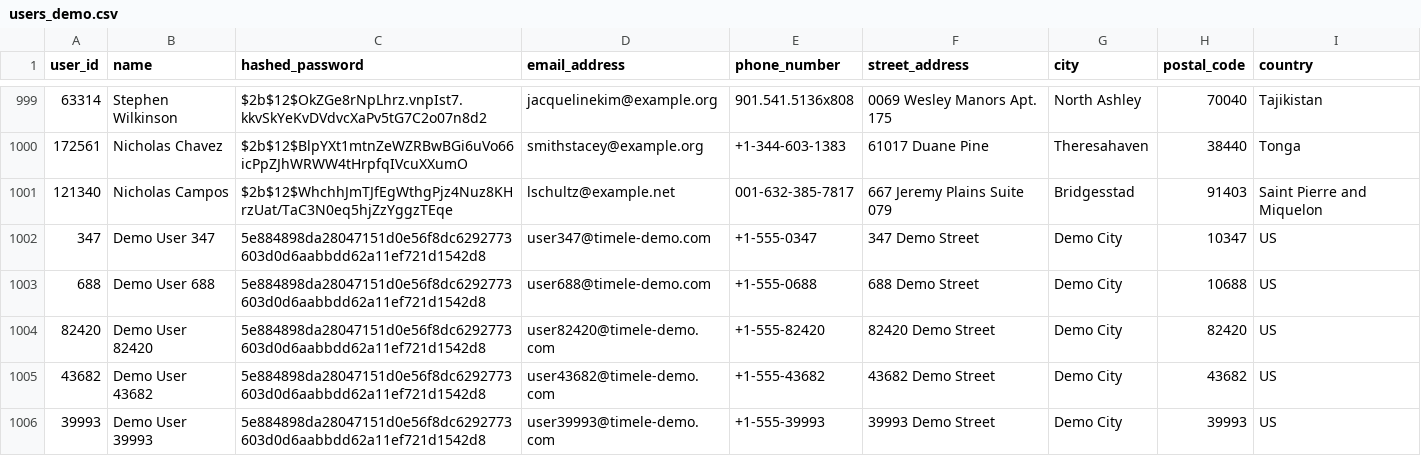
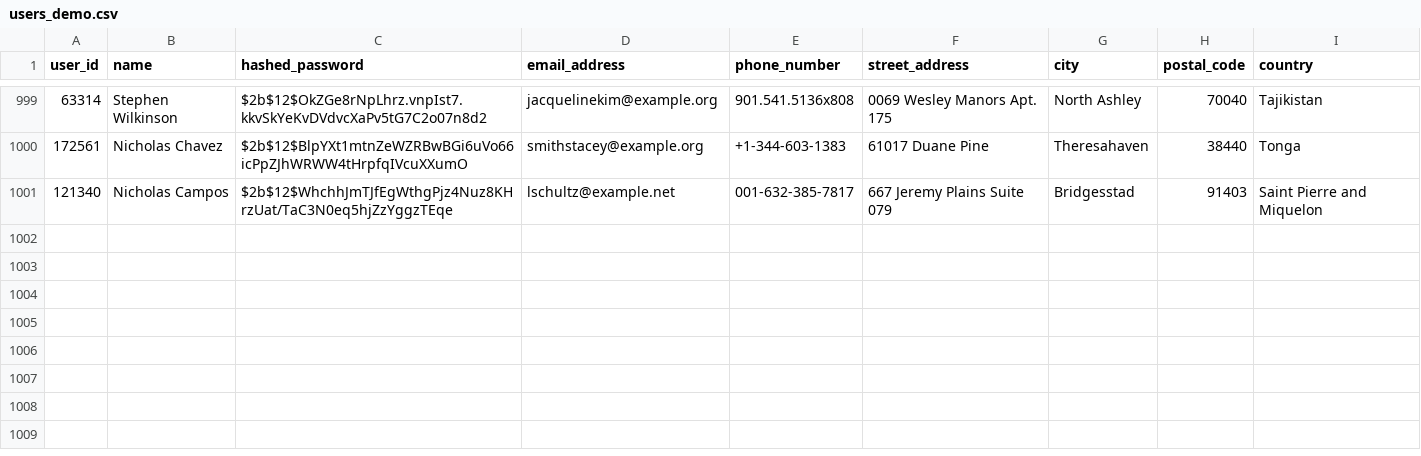
Before and after one commit to FirstClassTree/TimeL-E, a CSV file: data/users_demo.csv (was db_service/data/users_demo.csv), drawn as a sheet; only a part is shown, gaps mark what is left out.

Commit message:
enriched product data script updated to run for all departments. enriched data generated. enriched readmes updated. only one /data folder at root that is mounted as /data for db_service. all usage updated accordingly.

```diff
--- a/db_service/data/users_demo.csv
+++ b/data/users_demo.csv
@@ -1001,6 +1001 @@ user_id,name,hashed_password,email_address,phone_number,street_address,city,post
 121340,Nicholas Campos,$2b$12$WhchhJmTJfEgWthgPjz4Nuz8KHrzUat/TaC3N0eq5hjZzYggzTEqe,lschultz@example.net,001-632-385-7817,667 Jeremy Plains Suite 079,Bridgesstad,91403,Saint Pierre and Miquelon
-347,Demo User 347,5e884898da28047151d0e56f8dc6292773603d0d6aabbdd62a11ef721d1542d8,user347@timele-demo.com,+1-555-0347,347 Demo Street,Demo City,10347,US
-688,Demo User 688,5e884898da28047151d0e56f8dc6292773603d0d6aabbdd62a11ef721d1542d8,user688@timele-demo.com,+1-555-0688,688 Demo Street,Demo City,10688,US
-82420,Demo User 82420,5e884898da28047151d0e56f8dc6292773603d0d6aabbdd62a11ef721d1542d8,user82420@timele-demo.com,+1-555-82420,82420 Demo Street,Demo City,82420,US
-43682,Demo User 43682,5e884898da28047151d0e56f8dc6292773603d0d6aabbdd62a11ef721d1542d8,user43682@timele-demo.com,+1-555-43682,43682 Demo Street,Demo City,43682,US
-39993,Demo User 39993,5e884898da28047151d0e56f8dc6292773603d0d6aabbdd62a11ef721d1542d8,user39993@timele-demo.com,+1-555-39993,39993 Demo Street,Demo City,39993,US
```
Also changed, not shown: 35 other files.
